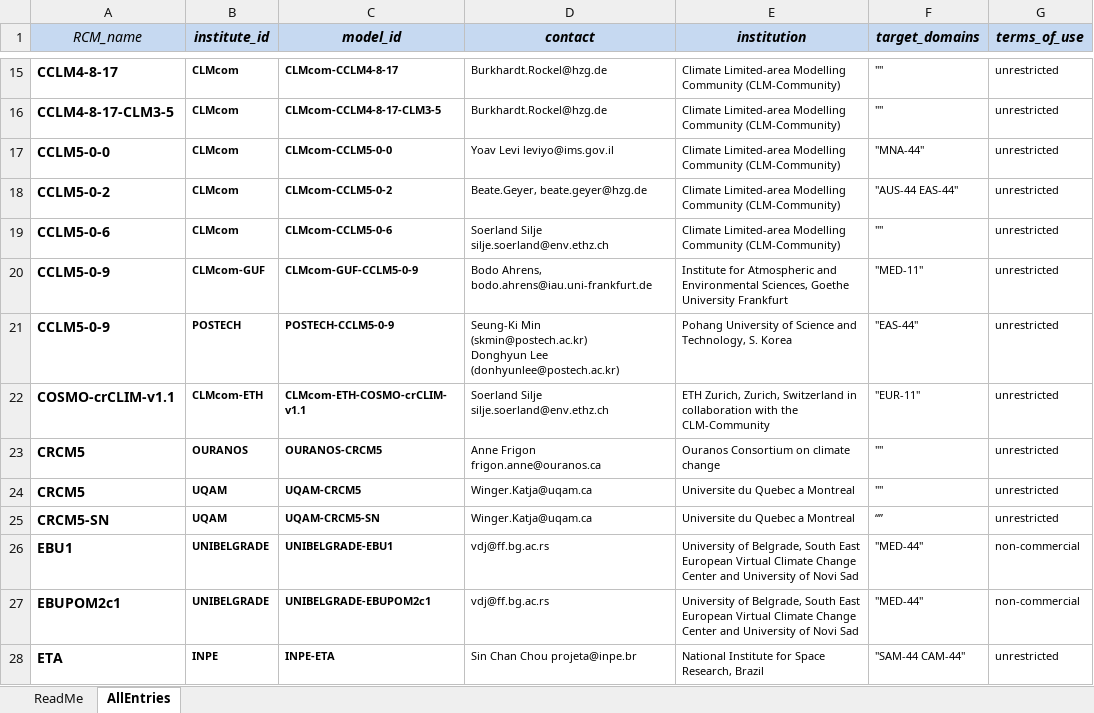
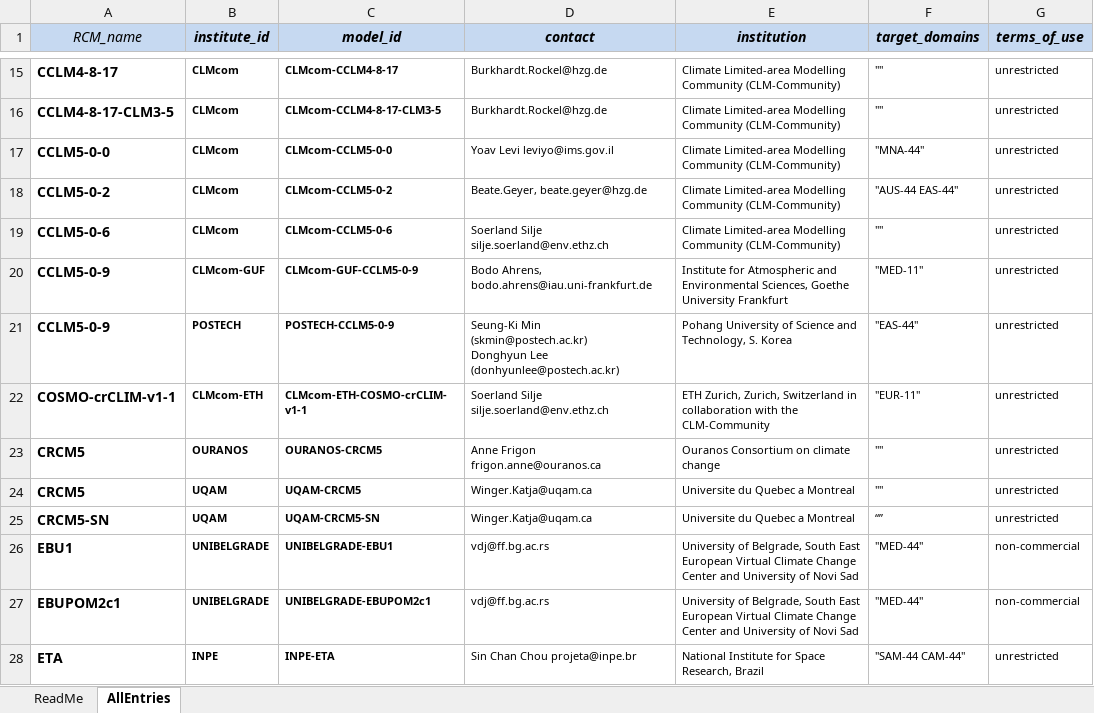
Before and after one commit to IS-ENES-Data/cordex, an Excel workbook: CORDEX_register.xlsx, sheet AllEntries, drawn as a sheet; only a part is shown, gaps mark what is left out; values as stored, in another font and other column widths than the file's, no borders; conditional formats not drawn; the diff names each change by its address in the sheet, - before the commit and + after, or states it on an @@ line.

Commit message:
Add files via upload
Corrected syntax error wrt. CLMcom-ETH-COSMO-crCLIM-v1-1

```diff
--- a/CORDEX_register.xlsx (sheet AllEntries)
+++ b/CORDEX_register.xlsx (sheet AllEntries)
-A22 (RCM_name): COSMO-crCLIM-v1.1
+A22 (RCM_name): COSMO-crCLIM-v1-1
-C22 (model_id): CLMcom-ETH-COSMO-crCLIM-v1.1
+C22 (model_id): CLMcom-ETH-COSMO-crCLIM-v1-1
```
